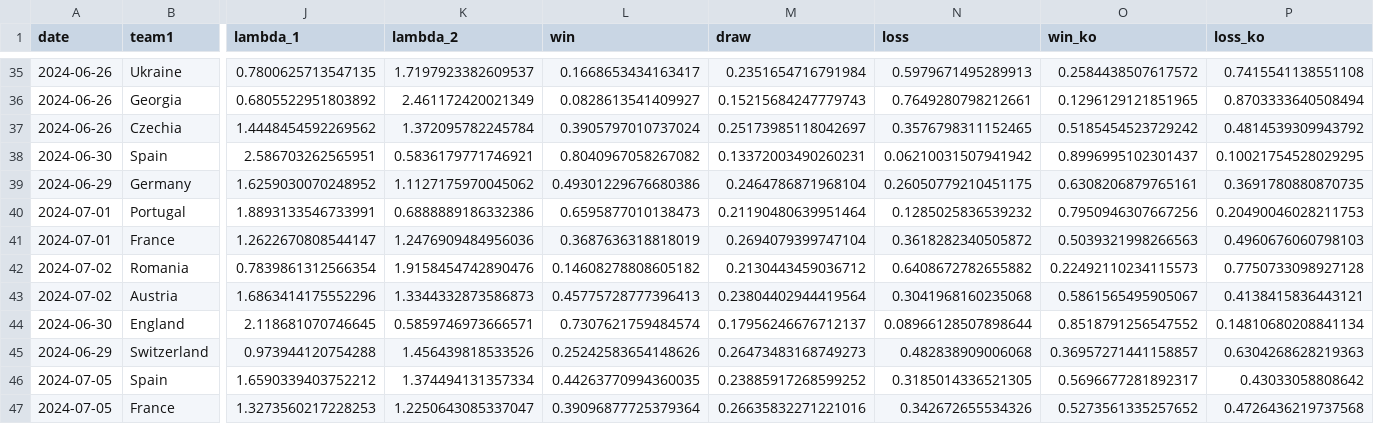
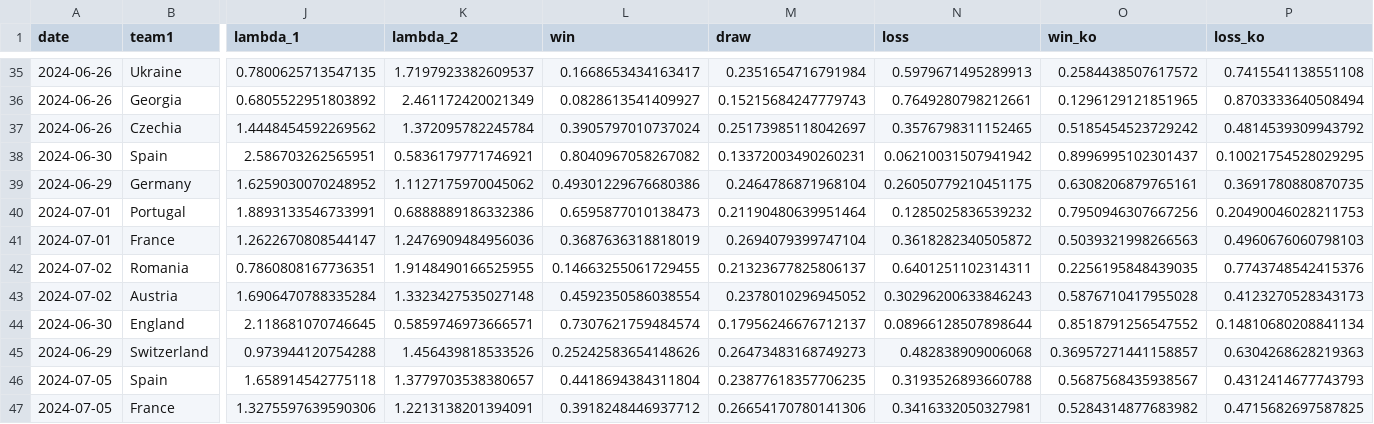
Before and after one commit to lbenz730/intl_soccer_2024, a CSV file: predictions/euro_game_predictions.csv, drawn as a sheet; only a part is shown, gaps mark what is left out; the diff covers the shown part only; the diff names each change by its address in the sheet, - before the commit and + after, or states it on an @@ line.

```diff
--- a/predictions/euro_game_predictions.csv
+++ b/predictions/euro_game_predictions.csv
-J42 (lambda_1): 0.7839861312566354
+J42 (lambda_1): 0.7860808167736351
-K42 (lambda_2): 1.9158454742890476
+K42 (lambda_2): 1.9148490166525955
-L42 (win): 0.14608278808605182
+L42 (win): 0.14663255061729455
-M42 (draw): 0.2130443459036712
+M42 (draw): 0.21323677825806137
-N42 (loss): 0.6408672782655882
+N42 (loss): 0.6401251102314311
-O42 (win_ko): 0.22492110234115573
+O42 (win_ko): 0.2256195848439035
-P42 (loss_ko): 0.7750733098927128
+P42 (loss_ko): 0.7743748542415376
-J43 (lambda_1): 1.6863414175552296
+J43 (lambda_1): 1.6906470788335284
-K43 (lambda_2): 1.3344332873586873
+K43 (lambda_2): 1.3323427535027148
-L43 (win): 0.45775728777396413
+L43 (win): 0.4592350586038554
-M43 (draw): 0.23804402944419564
+M43 (draw): 0.2378010296945052
-N43 (loss): 0.3041968160235068
+N43 (loss): 0.30296200633846243
-O43 (win_ko): 0.5861565495905067
+O43 (win_ko): 0.5876710417955028
-P43 (loss_ko): 0.4138415836443121
+P43 (loss_ko): 0.4123270528343173
-J46 (lambda_1): 1.6590339403752212
+J46 (lambda_1): 1.658914542775118
-K46 (lambda_2): 1.374494131357334
+K46 (lambda_2): 1.3779703538380657
-L46 (win): 0.44263770994360035
+L46 (win): 0.4418694384311804
-M46 (draw): 0.23885917268599252
+M46 (draw): 0.23877618357706235
-N46 (loss): 0.3185014336521305
+N46 (loss): 0.3193526893660788
-O46 (win_ko): 0.5696677281892317
+O46 (win_ko): 0.5687568435938567
-P46 (loss_ko): 0.43033058808642
+P46 (loss_ko): 0.4312414677743793
-J47 (lambda_1): 1.3273560217228253
+J47 (lambda_1): 1.3275597639590306
-K47 (lambda_2): 1.2250643085337047
+K47 (lambda_2): 1.2213138201394091
-L47 (win): 0.39096877725379364
+L47 (win): 0.3918248446937712
-M47 (draw): 0.26635832271221016
+M47 (draw): 0.26654170780141306
-N47 (loss): 0.342672655534326
+N47 (loss): 0.3416332050327981
-O47 (win_ko): 0.5273561335257652
+O47 (win_ko): 0.5284314877683982
-P47 (loss_ko): 0.4726436219737568
+P47 (loss_ko): 0.4715682697587825
```
Also changed, not shown: 14 edited cells elsewhere in this file, data/copa2024_schedule.csv, predictions/copa_game_predictions.csv, 6 other files.
